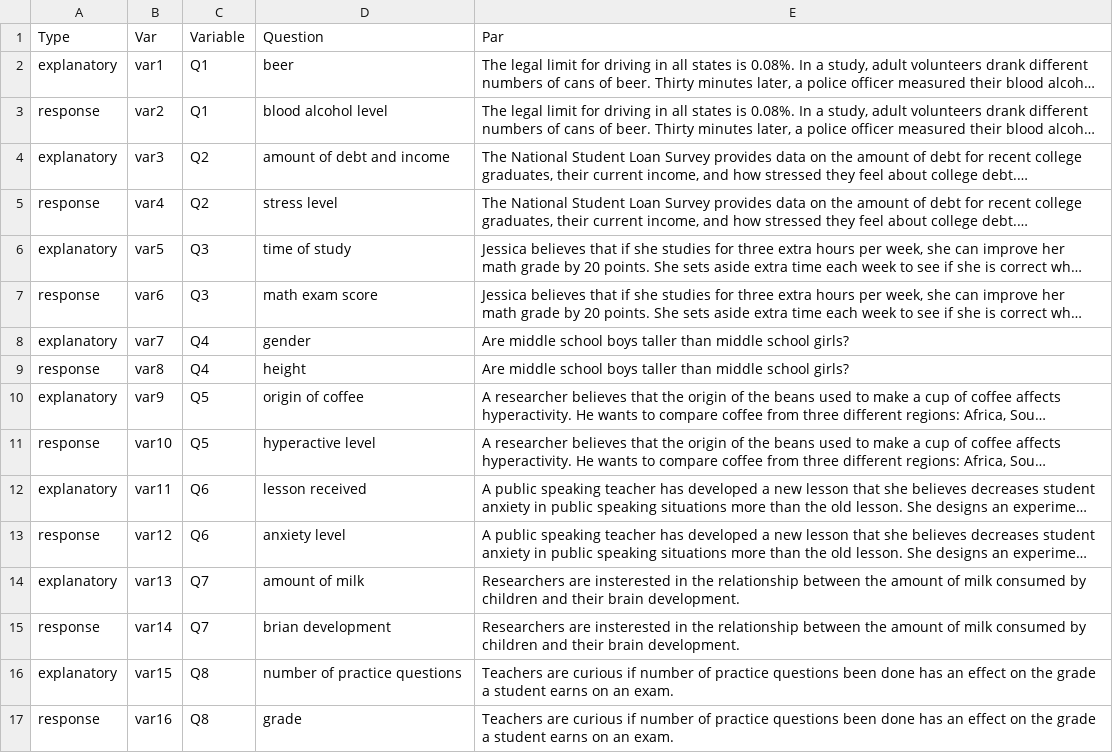
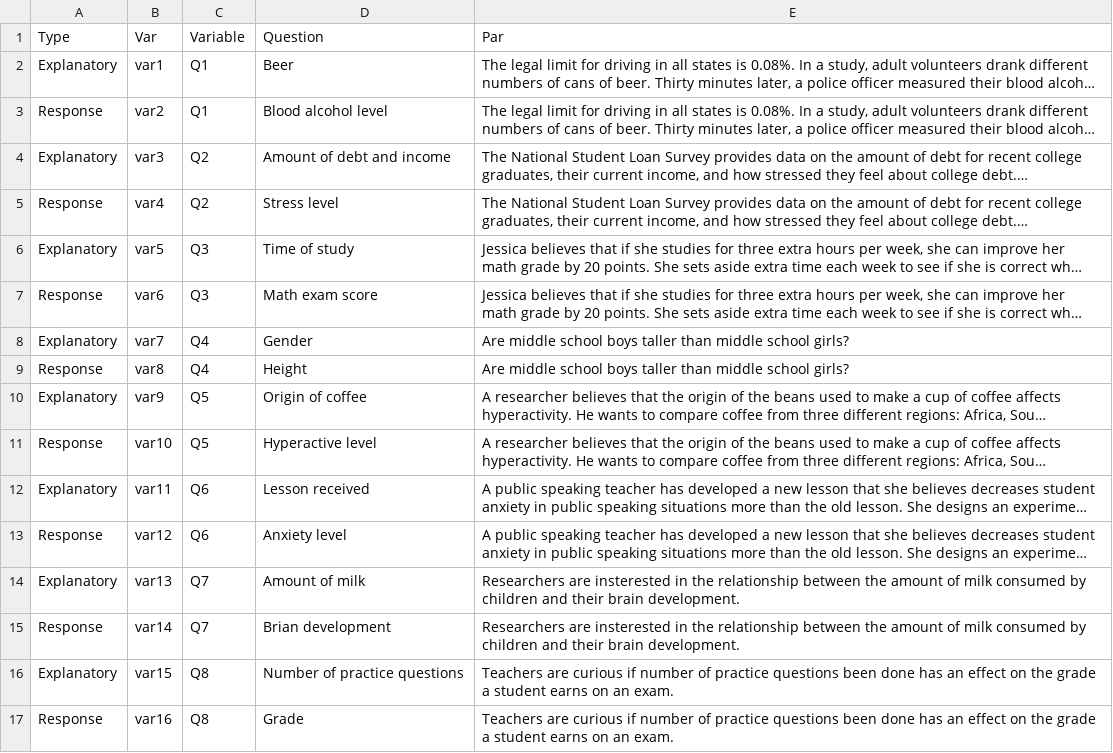
Before and after one commit to Sabrinawang06/DataGathering, a CSV file: Variable_4levels/questionBankC.csv, drawn as a sheet; only a part is shown; long unchanged cells end in …; the diff covers the shown part only; the diff names each change by its address in the sheet, - before the commit and + after, or states it on an @@ line.

Commit message:
Add files via upload

```diff
--- a/Variable_4levels/questionBankC.csv
+++ b/Variable_4levels/questionBankC.csv
-A2 (Type): explanatory
+A2 (Type): Explanatory
-D2 (Question): beer
+D2 (Question): Beer
-A3 (Type): response
+A3 (Type): Response
-D3 (Question): blood alcohol level
+D3 (Question): Blood alcohol level
-A4 (Type): explanatory
+A4 (Type): Explanatory
-D4 (Question): amount of debt and income
+D4 (Question): Amount of debt and income
-A5 (Type): response
+A5 (Type): Response
-D5 (Question): stress level
+D5 (Question): Stress level
-A6 (Type): explanatory
+A6 (Type): Explanatory
-D6 (Question): time of study
+D6 (Question): Time of study
-A7 (Type): response
+A7 (Type): Response
-D7 (Question): math exam score
+D7 (Question): Math exam score
-A8 (Type): explanatory
+A8 (Type): Explanatory
-D8 (Question): gender
+D8 (Question): Gender
-A9 (Type): response
+A9 (Type): Response
-D9 (Question): height
+D9 (Question): Height
-A10 (Type): explanatory
+A10 (Type): Explanatory
-D10 (Question): origin of coffee
+D10 (Question): Origin of coffee
-A11 (Type): response
+A11 (Type): Response
-D11 (Question): hyperactive level
+D11 (Question): Hyperactive level
-A12 (Type): explanatory
+A12 (Type): Explanatory
-D12 (Question): lesson received
+D12 (Question): Lesson received
-A13 (Type): response
+A13 (Type): Response
-D13 (Question): anxiety level
+D13 (Question): Anxiety level
-A14 (Type): explanatory
+A14 (Type): Explanatory
-D14 (Question): amount of milk
+D14 (Question): Amount of milk
-A15 (Type): response
+A15 (Type): Response
-D15 (Question): brian development
+D15 (Question): Brian development
-A16 (Type): explanatory
+A16 (Type): Explanatory
-D16 (Question): number of practice questions
+D16 (Question): Number of practice questions
-A17 (Type): response
+A17 (Type): Response
-D17 (Question): grade
+D17 (Question): Grade
```
Also changed, not shown: 12 added rows and 16 edited cells elsewhere in this file.
